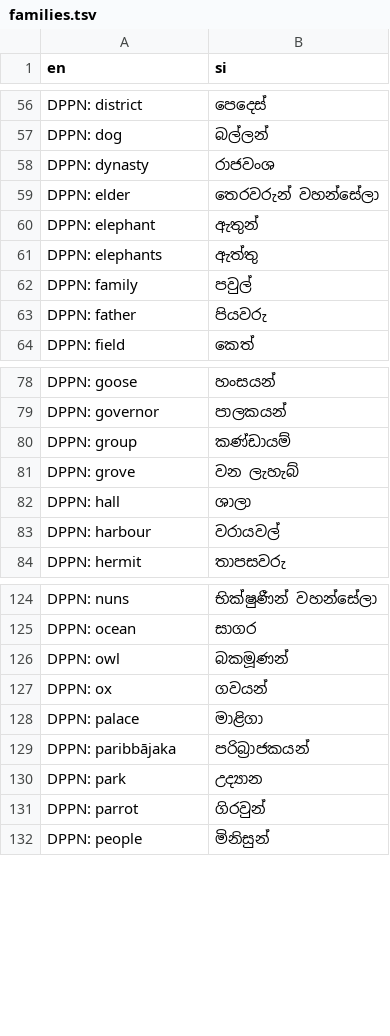
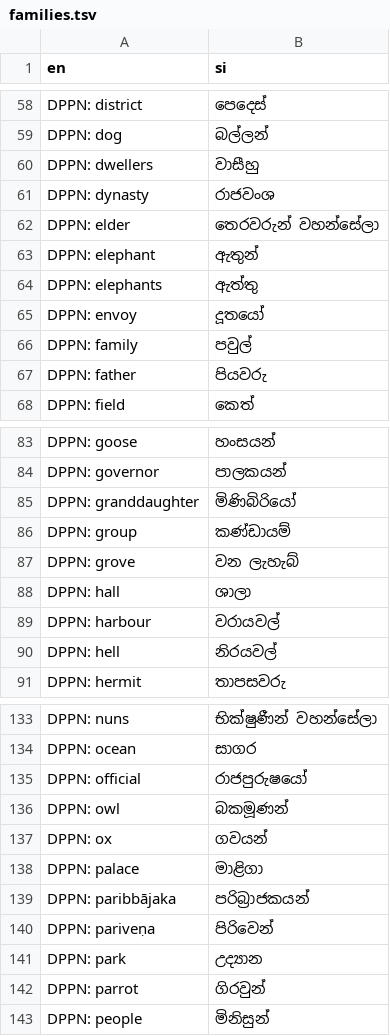
Before and after one commit to pathnirvana/tipitaka.lk, a TSV file: dev/names-si/families.tsv, drawn as a sheet; only a part is shown, gaps mark what is left out; the diff covers the shown part only.

```diff
--- a/dev/names-si/families.tsv
+++ b/dev/names-si/families.tsv
@@ -57,2 +59,3 @@ DPPN: district	පෙදෙස්
 DPPN: dog	බල්ලන්
+DPPN: dwellers	වාසීහු
 DPPN: dynasty	රාජවංශ
@@ -61,2 +64,3 @@ DPPN: elephant	ඇතුන්
 DPPN: elephants	ඇත්තු
+DPPN: envoy	දූතයෝ
 DPPN: family	පවුල්
@@ -79,2 +84,3 @@ DPPN: goose	හංසයන්
 DPPN: governor	පාලකයන්
+DPPN: granddaughter	මිණිබිරියෝ
 DPPN: group	කණ්ඩායම්
@@ -83,2 +89,3 @@ DPPN: hall	ශාලා
 DPPN: harbour	වරායවල්
+DPPN: hell	නිරයවල්
 DPPN: hermit	තාපසවරු
@@ -125,2 +134,3 @@ DPPN: nuns	භික්ෂුණීන් වහන්සේලා
 DPPN: ocean	සාගර
+DPPN: official	රාජපුරුෂයෝ
 DPPN: owl	බකමූණන්
@@ -129,2 +139,3 @@ DPPN: palace	මාළිගා
 DPPN: paribbājaka	පරිබ්‍රාජකයන්
+DPPN: pariveṇa	පිරිවෙන්
 DPPN: park	උද්‍යාන
```
Also changed, not shown: 12 added rows elsewhere in this file, 2 other files.
